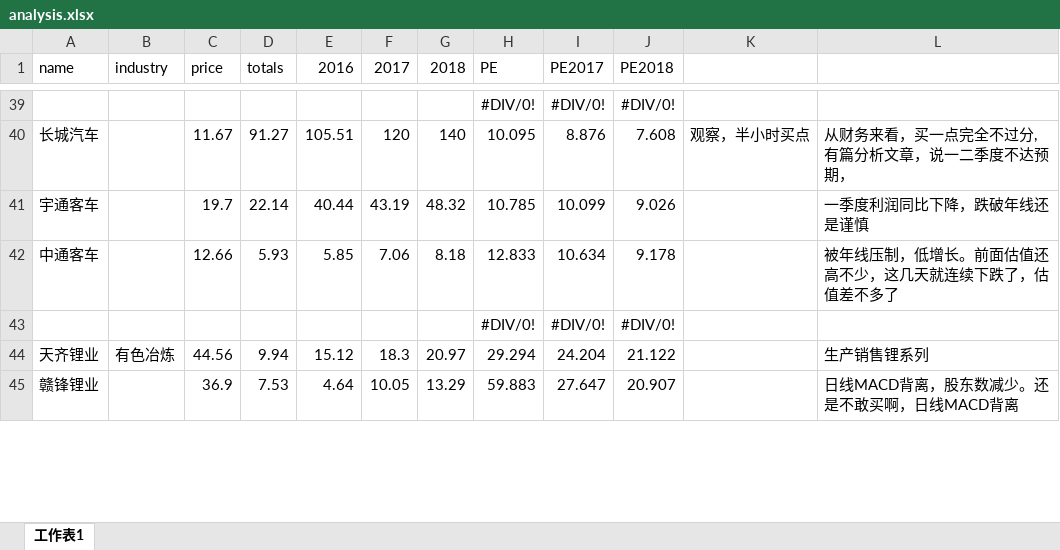
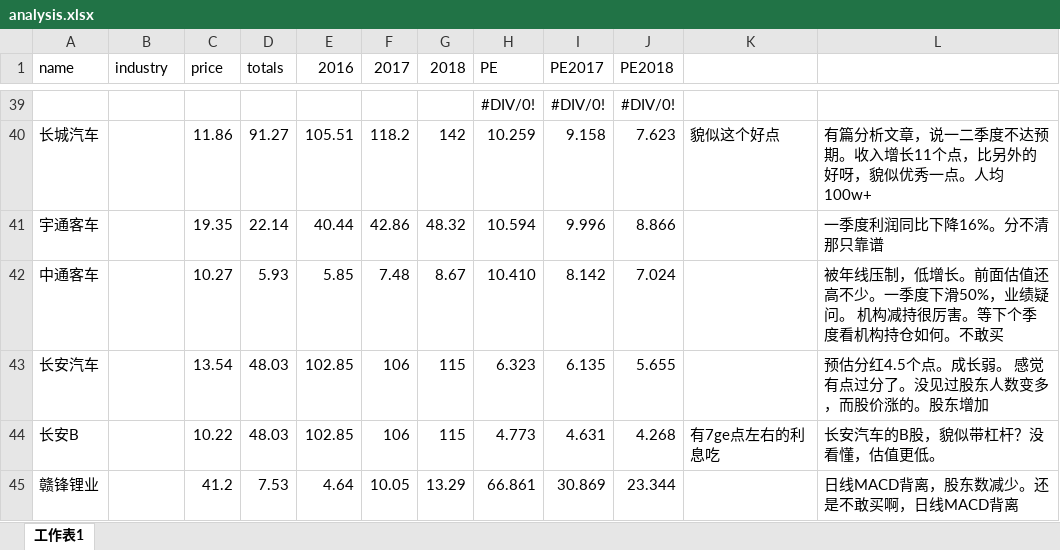
Before and after one commit to qyqbird/stock_work, an Excel workbook: analysis/analysis.xlsx, sheet 工作表1, drawn as a sheet; only a part is shown, gaps mark what is left out; values as stored, in another font and other column widths than the file's, no borders; removed rows and columns are numbered as before the commit, all else as after; the diff covers the shown part only; the diff names each change by its address in the sheet, - before the commit and + after, or states it on an @@ line.

```diff
--- a/analysis/analysis.xlsx (sheet 工作表1)
+++ b/analysis/analysis.xlsx (sheet 工作表1)
-C40 (price): 11.67
+C40 (price): 11.86
-F40 (2017): 120
+F40 (2017): 118.2
-G40 (2018): 140
+G40 (2018): 142
-H40 (PE): 10.095
+H40 (PE): 10.259
-I40 (PE2017): 8.876
+I40 (PE2017): 9.158
-J40 (PE2018): 7.608
+J40 (PE2018): 7.623
-K40: 观察，半小时买点
+K40: 貌似这个好点
-L40: 从财务来看，买一点完全不过分,有篇分析文章，说一二季度不达预期，
+L40: 有篇分析文章，说一二季度不达预期。收入增长11个点，比另外的好呀，貌似优秀一点。人均100w+
-C41 (price): 19.7
+C41 (price): 19.35
-F41 (2017): 43.19
+F41 (2017): 42.86
-H41 (PE): 10.785
+H41 (PE): 10.594
-I41 (PE2017): 10.099
+I41 (PE2017): 9.996
-J41 (PE2018): 9.026
+J41 (PE2018): 8.866
-L41: 一季度利润同比下降，跌破年线还是谨慎
+L41: 一季度利润同比下降16%。分不清那只靠谱
-C42 (price): 12.66
+C42 (price): 10.27
-F42 (2017): 7.06
+F42 (2017): 7.48
-G42 (2018): 8.18
+G42 (2018): 8.67
-H42 (PE): 12.833
+H42 (PE): 10.410
-I42 (PE2017): 10.634
+I42 (PE2017): 8.142
-J42 (PE2018): 9.178
+J42 (PE2018): 7.024
-L42: …还高不少，这几天就连续下跌了，估值差不多了
+L42: …还高不少。一季度下滑50%，业绩疑问。 机构减持很厉害。等下个季度看机构持仓如何。不敢买
-row 43:  |  |  |  |  |  |  | #DIV/0! | #DIV/0! | #DIV/0!
-row 44: 天齐锂业 | 有色冶炼 | 44.56 | 9.94 | 15.12 | 18.3 | 20.97 | 29.294 | 24.204 | 21.122 |  | 生产销售锂系列
+row 43: 长安汽车 |  | 13.54 | 48.03 | 102.85 | 106 | 115 | 6.323 | 6.135 | 5.655 |  | 预估分红4.5个点。成长弱。 感觉有点过分了。没见过股东人数变多，而股价涨的。股东增加
+row 44: 长安B |  | 10.22 | 48.03 | 102.85 | 106 | 115 | 4.773 | 4.631 | 4.268 | 有7ge点左右的利息吃 | 长安汽车的B股，貌似带杠杆？没看懂，估值更低。
-C45 (price): 36.9
+C45 (price): 41.2
-H45 (PE): 59.883
+H45 (PE): 66.861
-I45 (PE2017): 27.647
+I45 (PE2017): 30.869
-J45 (PE2018): 20.907
+J45 (PE2018): 23.344
```
Also changed, not shown: 1 added row, 9 removed rows and 114 edited cells elsewhere in this sheet, 1 other file.
